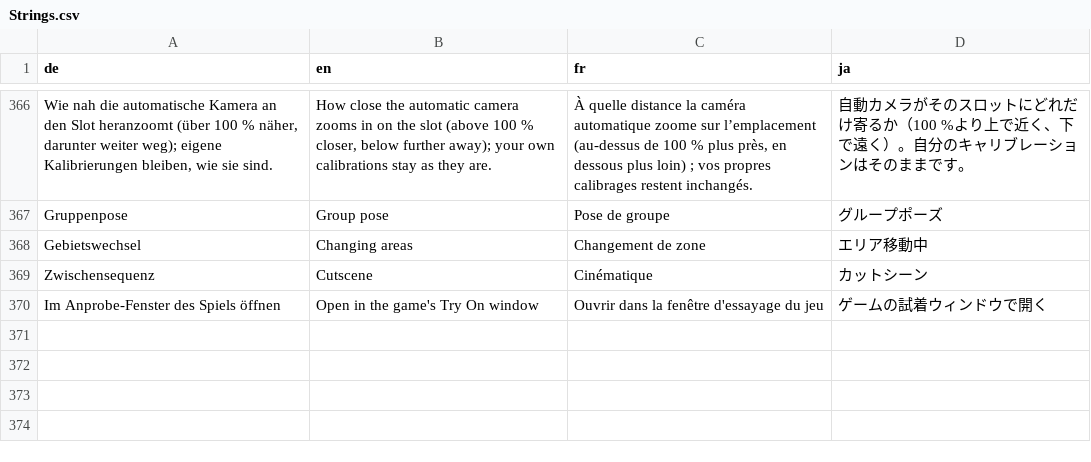
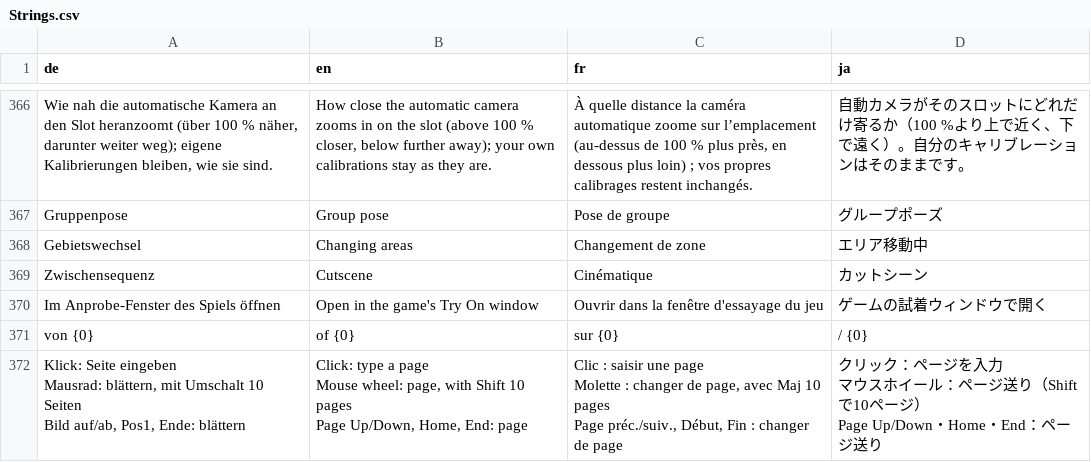
Before and after one commit to ShyneeAK/GlamourBrowser, a CSV file: src/GlamourBrowser.Core/Localization/Strings.csv, drawn as a sheet; only a part is shown, gaps mark what is left out; ↵ is a line break in a cell; the diff names each change by its address in the sheet, - before the commit and + after, or states it on an @@ line.

Commit message:
feat(grid): a click on the page number lets one be typed; Page Up/Down, Home, End (and the arrow keys without keyboard navigation) page while the window has the focus

```diff
--- a/src/GlamourBrowser.Core/Localization/Strings.csv
+++ b/src/GlamourBrowser.Core/Localization/Strings.csv
+row 371: von {0} | of {0} | sur {0} | / {0}
+row 372: Klick: Seite eingeben ↵ Mausrad: blättern, mit Umschalt 10 Seiten ↵ Bild auf/ab, Pos1, Ende: blättern | Click: type a page ↵ Mouse wheel: page, with Shift 10 pages ↵ Page Up/Down, Home, End: page | Clic : saisir une page ↵ Molette : changer de page, avec Maj 10 pages ↵ Page préc./suiv., Début, Fin : changer de page | クリック：ページを入力 ↵ マウスホイール：ページ送り（Shiftで10ページ） ↵ Page Up/Down・Home・End：ページ送り
```
Also changed, not shown: 2 other files.
